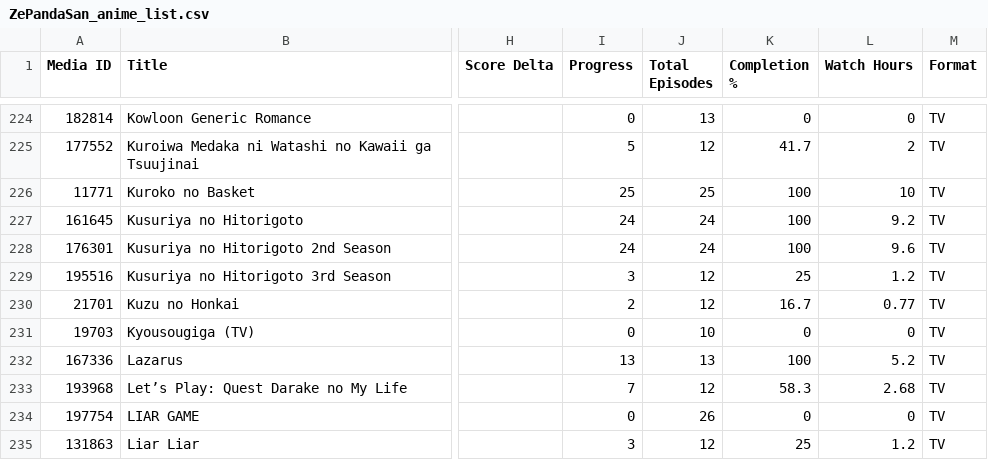
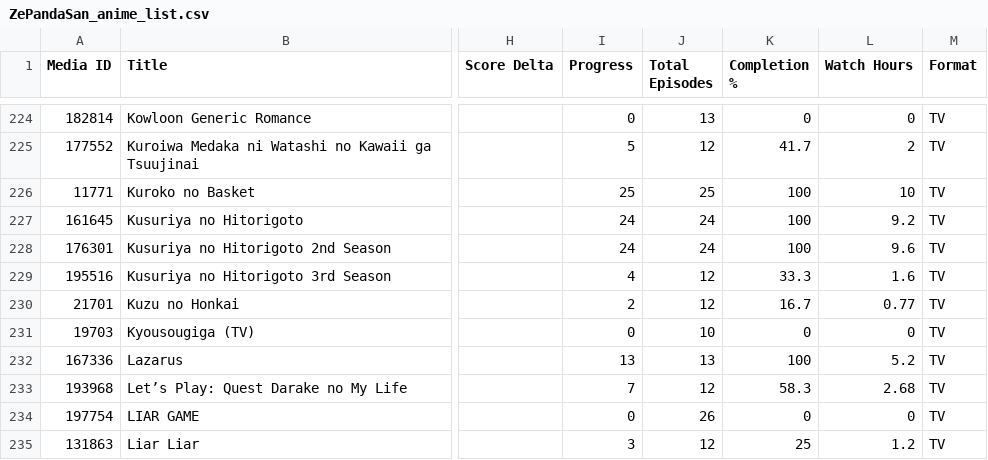
Before and after one commit to zepandasanv2/zepandasan-anilist-export, a CSV file: data/ZePandaSan_anime_list.csv, drawn as a sheet; only a part is shown, gaps mark what is left out; the diff names each change by its address in the sheet, - before the commit and + after, or states it on an @@ line.

```diff
--- a/data/ZePandaSan_anime_list.csv
+++ b/data/ZePandaSan_anime_list.csv
-I229 (Progress): 3
+I229 (Progress): 4
-K229 (Completion %): 25
+K229 (Completion %): 33.3
-L229 (Watch Hours): 1.2
+L229 (Watch Hours): 1.6
```
Also changed, not shown: data/ZePandaSan_genre_breakdown.csv, data/ZePandaSan_studio_breakdown.csv.
